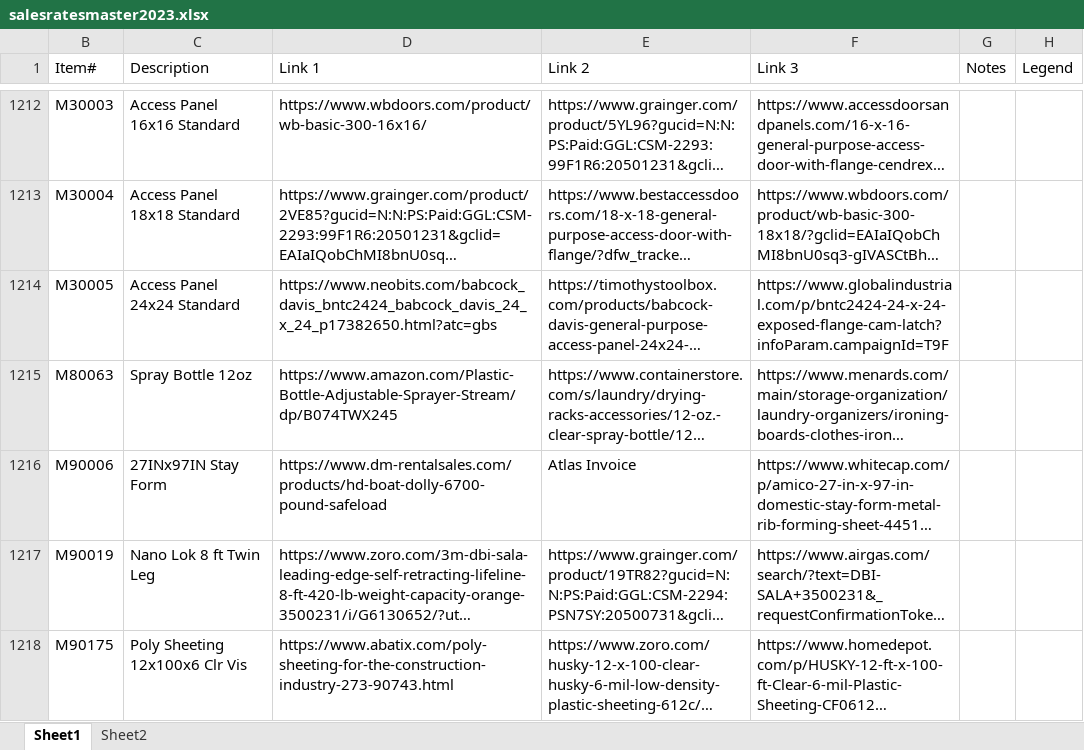
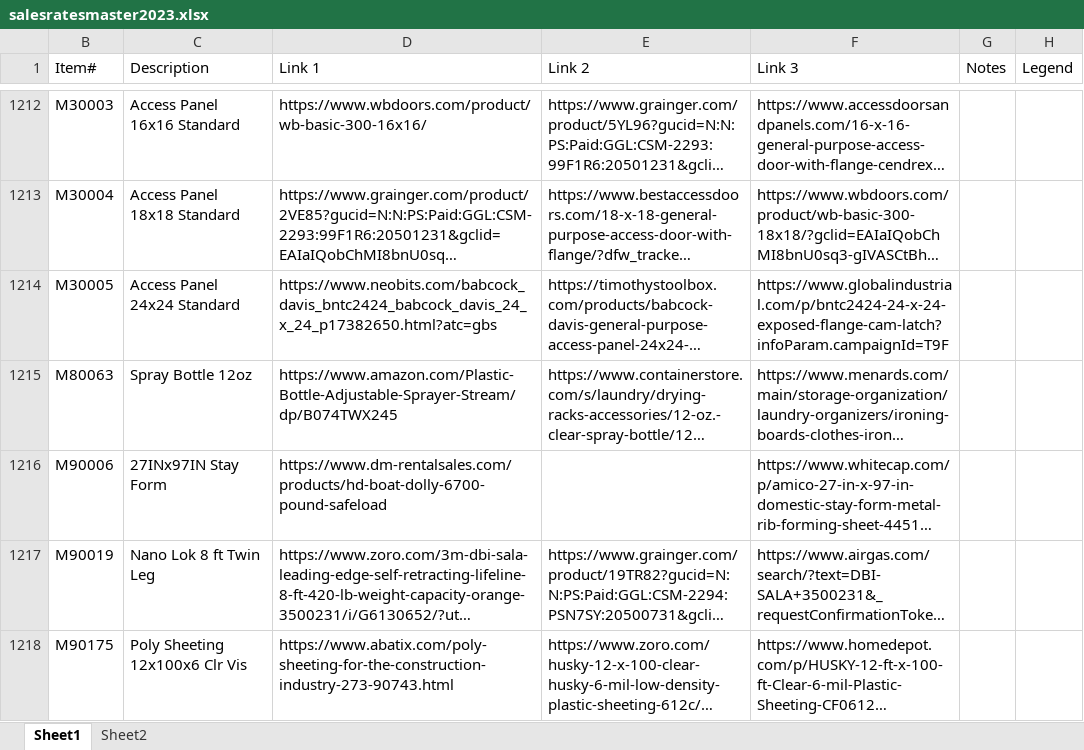
Before and after one commit to AnkurC27/GrizzlyClone, an Excel workbook: excel/salesratesmaster2023.xlsx, sheet Sheet1, drawn as a sheet; only a part is shown, gaps mark what is left out; long unchanged cells end in …; values as stored, in another font and other column widths than the file's, no cell formats; conditional formats not drawn; the diff names each change by its address in the sheet, - before the commit and + after, or states it on an @@ line.

```diff
--- a/excel/salesratesmaster2023.xlsx (sheet Sheet1)
+++ b/excel/salesratesmaster2023.xlsx (sheet Sheet1)
-E1216 (Link 2): Atlas Invoice
+E1216 (Link 2): (empty)
```
Also changed, not shown: cell formats.
